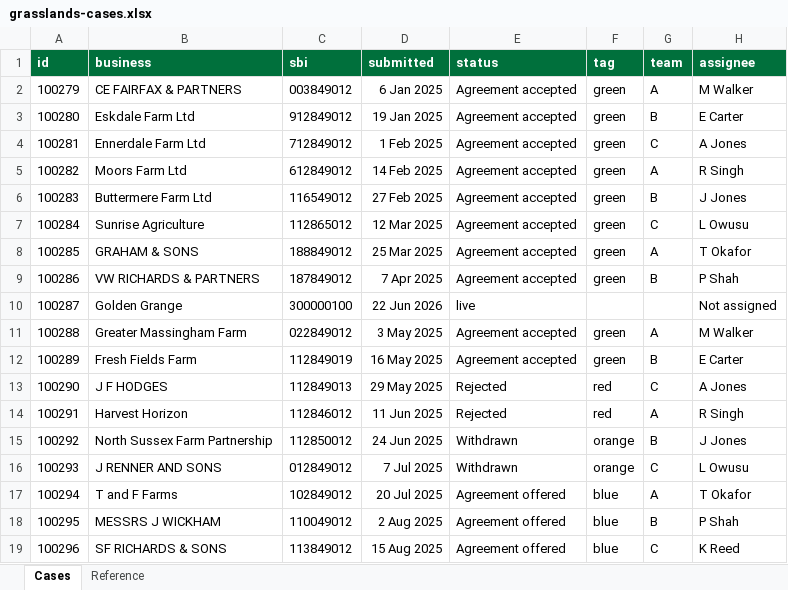
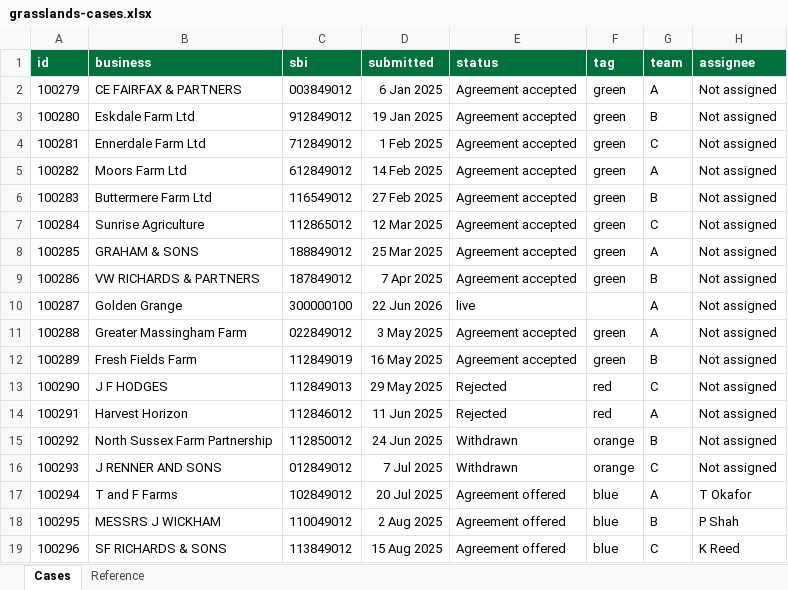
Before and after one commit to defra-design/caseworking-ai-test, an Excel workbook: app/data/grasslands-cases.xlsx, sheet Cases, drawn as a sheet; only a part is shown; values as stored, in another font and other column widths than the file's, no borders; the diff covers the shown part only; the diff names each change by its address in the sheet, - before the commit and + after, or states it on an @@ line.

```diff
--- a/app/data/grasslands-cases.xlsx (sheet Cases)
+++ b/app/data/grasslands-cases.xlsx (sheet Cases)
-H2 (assignee): M Walker
+H2 (assignee): Not assigned
-H3 (assignee): E Carter
+H3 (assignee): Not assigned
-H4 (assignee): A Jones
+H4 (assignee): Not assigned
-H5 (assignee): R Singh
+H5 (assignee): Not assigned
-H6 (assignee): J Jones
+H6 (assignee): Not assigned
-H7 (assignee): L Owusu
+H7 (assignee): Not assigned
-H8 (assignee): T Okafor
+H8 (assignee): Not assigned
-H9 (assignee): P Shah
+H9 (assignee): Not assigned
-G10 (team): (empty)
+G10 (team): A
-H11 (assignee): M Walker
+H11 (assignee): Not assigned
-H12 (assignee): E Carter
+H12 (assignee): Not assigned
-H13 (assignee): A Jones
+H13 (assignee): Not assigned
-H14 (assignee): R Singh
+H14 (assignee): Not assigned
-H15 (assignee): J Jones
+H15 (assignee): Not assigned
-H16 (assignee): L Owusu
+H16 (assignee): Not assigned
```
Also changed, not shown: 26 edited cells elsewhere in this sheet, 12 other files.
